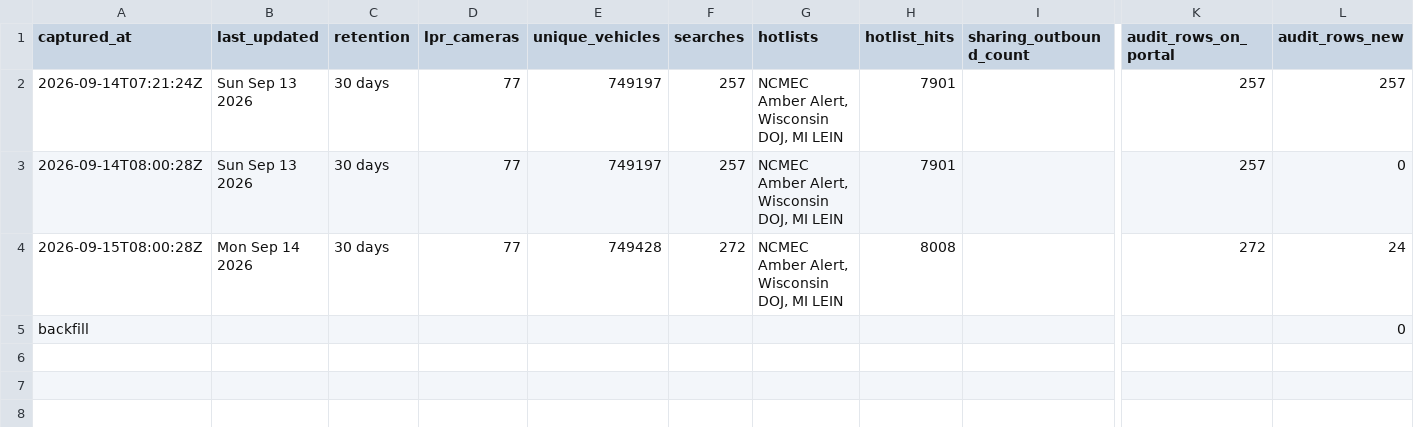
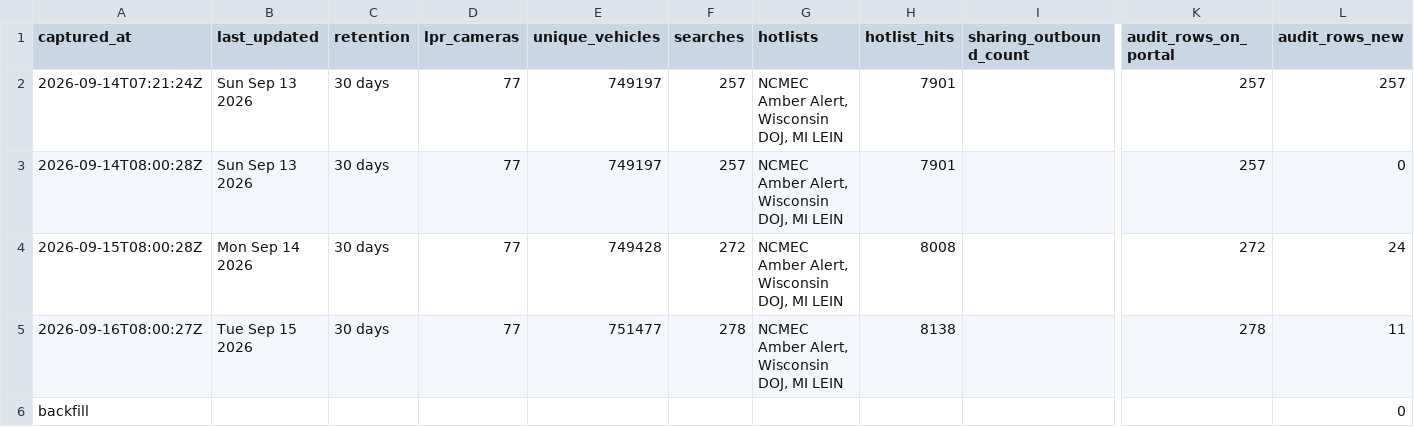
Before and after one commit to Cantica-Systems/flock-transparency, a CSV file: wayne/data/taylor-city-pd/stats.csv, drawn as a sheet; only a part is shown, gaps mark what is left out; rows hold the shown columns only; the diff names each change by its address in the sheet, - before the commit and + after, or states it on an @@ line.

```diff
--- a/wayne/data/taylor-city-pd/stats.csv
+++ b/wayne/data/taylor-city-pd/stats.csv
+row 5: 2026-09-16T08:00:27Z | Tue Sep 15 2026 | 30 days | 77 | 751477 | 278 | NCMEC Amber Alert, Wisconsin DOJ, MI LEIN | 8138 |  | 278 | 11
```
Also changed, not shown: wayne/data/taylor-city-pd/2026-09.csv, 7 other files.
